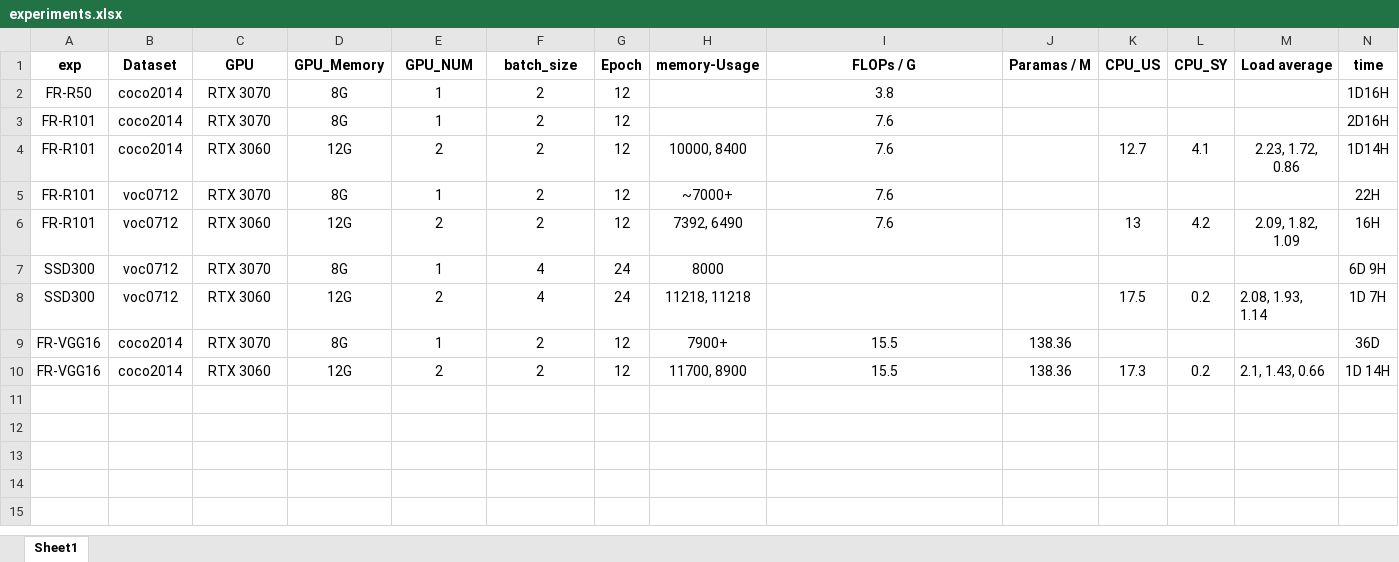
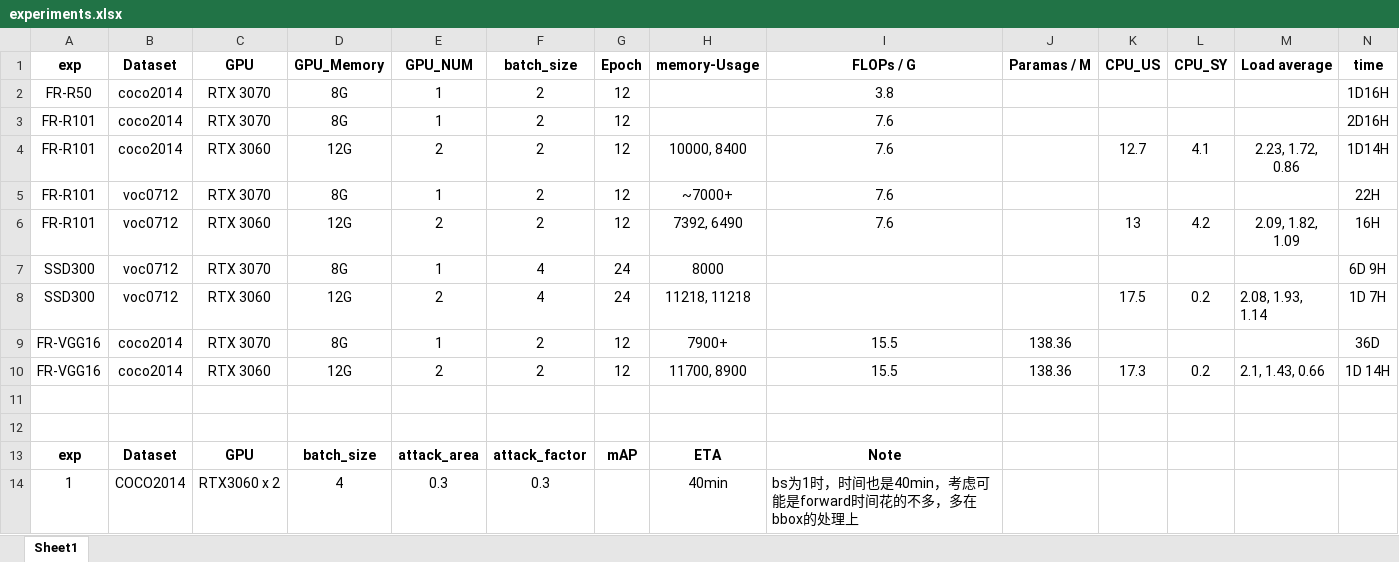
Before and after one commit to MciaR/aaod, an Excel workbook: records/experiments.xlsx, sheet Sheet1, drawn as a sheet; values as stored, in another font and other column widths than the file's, no borders; the diff names each change by its address in the sheet, - before the commit and + after, or states it on an @@ line.

```diff
--- a/records/experiments.xlsx (sheet Sheet1)
+++ b/records/experiments.xlsx (sheet Sheet1)
+row 11: (empty)
+row 12: (empty)
+row 13: exp | Dataset | GPU | batch_size | attack_area | attack_factor | mAP | ETA | Note
+row 14: 1 | COCO2014 | RTX3060 x 2 | 4 | 0.3 | 0.3 |  | 40min | bs为1时，时间也是40min，考虑可能是forward时间花的不多，多在bbox的处理上
```
Also changed, not shown: 2 other files.
